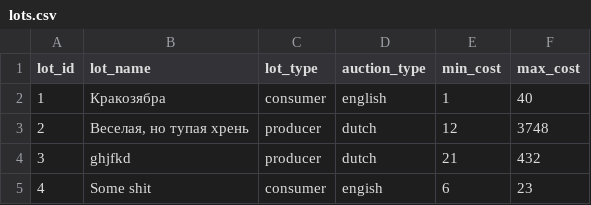
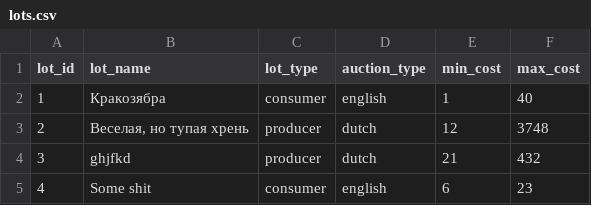
Before and after one commit to Zeryoshka/first_course-work, a CSV file: app/static/game-param/lots.csv, drawn as a sheet.

Commit message:
engish -> english

```diff
--- a/app/static/game-param/lots.csv
+++ b/app/static/game-param/lots.csv
@@ -4,2 +4,2 @@ lot_id,lot_name,lot_type,auction_type,min_cost,max_cost
 3,ghjfkd,producer,dutch,21,432
-4,Some shit,consumer,engish,6,23
+4,Some shit,consumer,english,6,23
```
